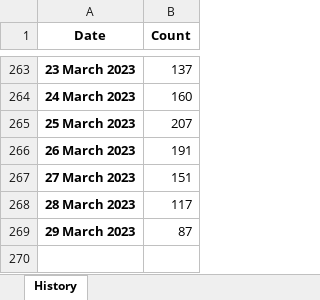
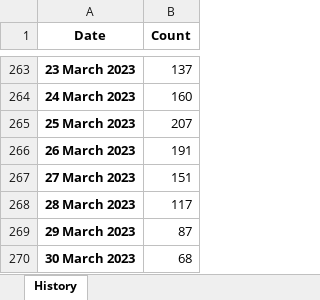
Before and after one commit to esfalsa/puree, an Excel workbook: data/history.xlsx, sheet History, drawn as a sheet; only a part is shown, gaps mark what is left out; values as stored, in another font and other column widths than the file's, no borders; the diff names each change by its address in the sheet, - before the commit and + after, or states it on an @@ line.

```diff
--- a/data/history.xlsx (sheet History)
+++ b/data/history.xlsx (sheet History)
+row 270: 30 March 2023 | 68
```
Also changed, not shown: data/detags.xlsx, 15 other files.
